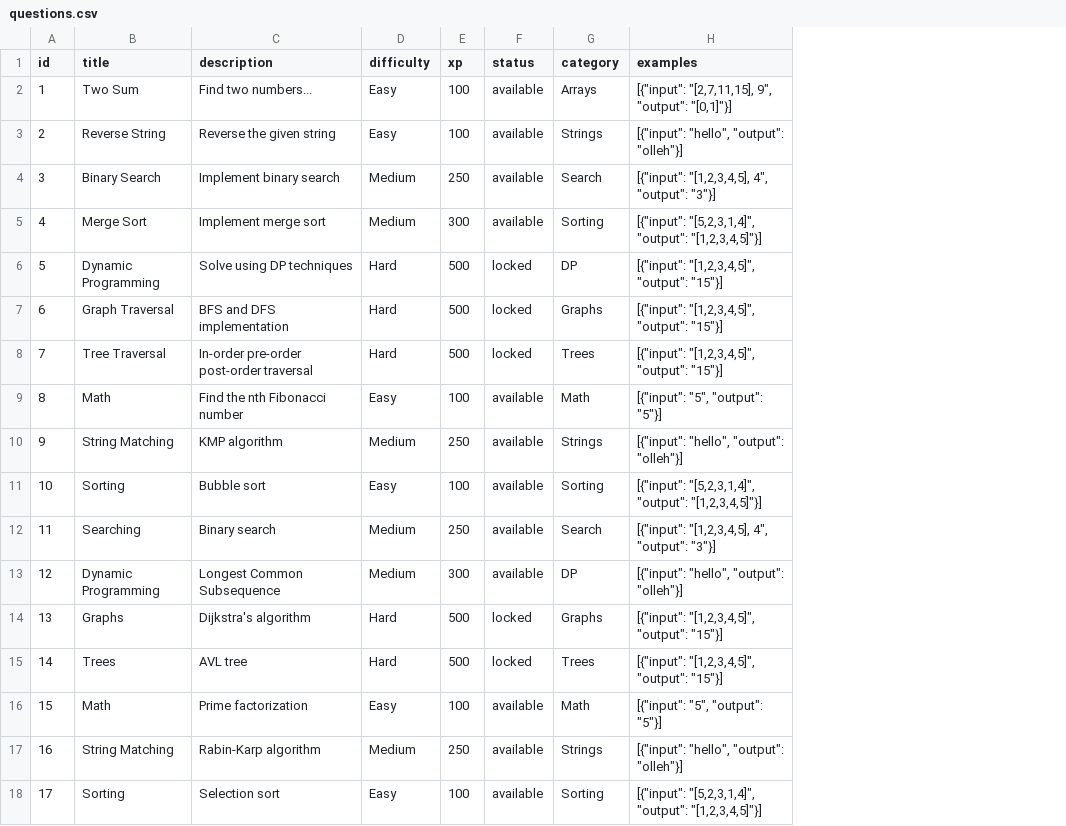
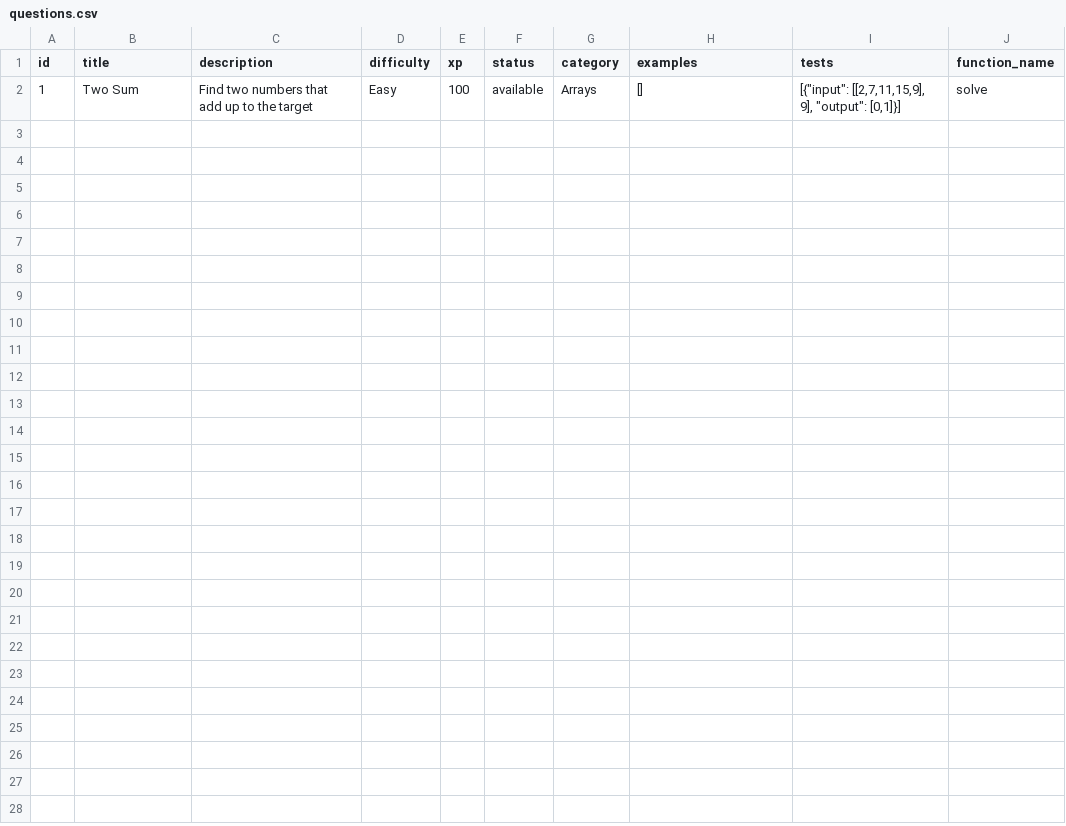
Before and after one commit to aryannaithani/dungeon-code-quest, a CSV file: backend/database/questions.csv, drawn as a sheet; removed rows and columns are numbered as before the commit, all else as after; the diff names each change by its address in the sheet, - before the commit and + after, or states it on an @@ line.

```diff
--- a/backend/database/questions.csv
+++ b/backend/database/questions.csv
+column I (tests), row 2: [{"input": [[2,7,11,15,9], 9], "output": [0,1]}]
+column J (function_name), row 2: solve
-C2 (description): Find two numbers...
+C2 (description): Find two numbers that add up to the target
-H2 (examples): [{"input": "[2,7,11,15], 9", "output": "[0,1]"}]
+H2 (examples): []
-row 3: 2 | Reverse String | Reverse the given string | Easy | 100 | available | Strings | [{"input": "hello", "output": "olleh"}]
-row 4: 3 | Binary Search | Implement binary search | Medium | 250 | available | Search | [{"input": "[1,2,3,4,5], 4", "output": "3"}]
-row 5: 4 | Merge Sort | Implement merge sort | Medium | 300 | available | Sorting | [{"input": "[5,2,3,1,4]", "output": "[1,2,3,4,5]"}]
-row 6: 5 | Dynamic Programming | Solve using DP techniques | Hard | 500 | locked | DP | [{"input": "[1,2,3,4,5]", "output": "15"}]
-row 7: 6 | Graph Traversal | BFS and DFS implementation | Hard | 500 | locked | Graphs | [{"input": "[1,2,3,4,5]", "output": "15"}]
-row 8: 7 | Tree Traversal | In-order pre-order post-order traversal | Hard | 500 | locked | Trees | [{"input": "[1,2,3,4,5]", "output": "15"}]
-row 9: 8 | Math | Find the nth Fibonacci number | Easy | 100 | available | Math | [{"input": "5", "output": "5"}]
-row 10: 9 | String Matching | KMP algorithm | Medium | 250 | available | Strings | [{"input": "hello", "output": "olleh"}]
-row 11: 10 | Sorting | Bubble sort | Easy | 100 | available | Sorting | [{"input": "[5,2,3,1,4]", "output": "[1,2,3,4,5]"}]
-row 12: 11 | Searching | Binary search | Medium | 250 | available | Search | [{"input": "[1,2,3,4,5], 4", "output": "3"}]
-row 13: 12 | Dynamic Programming | Longest Common Subsequence | Medium | 300 | available | DP | [{"input": "hello", "output": "olleh"}]
-row 14: 13 | Graphs | Dijkstra's algorithm | Hard | 500 | locked | Graphs | [{"input": "[1,2,3,4,5]", "output": "15"}]
-row 15: 14 | Trees | AVL tree | Hard | 500 | locked | Trees | [{"input": "[1,2,3,4,5]", "output": "15"}]
-row 16: 15 | Math | Prime factorization | Easy | 100 | available | Math | [{"input": "5", "output": "5"}]
-row 17: 16 | String Matching | Rabin-Karp algorithm | Medium | 250 | available | Strings | [{"input": "hello", "output": "olleh"}]
-row 18: 17 | Sorting | Selection sort | Easy | 100 | available | Sorting | [{"input": "[5,2,3,1,4]", "output": "[1,2,3,4,5]"}]
```
Also changed, not shown: backend/database/users.csv, 2 other files.
